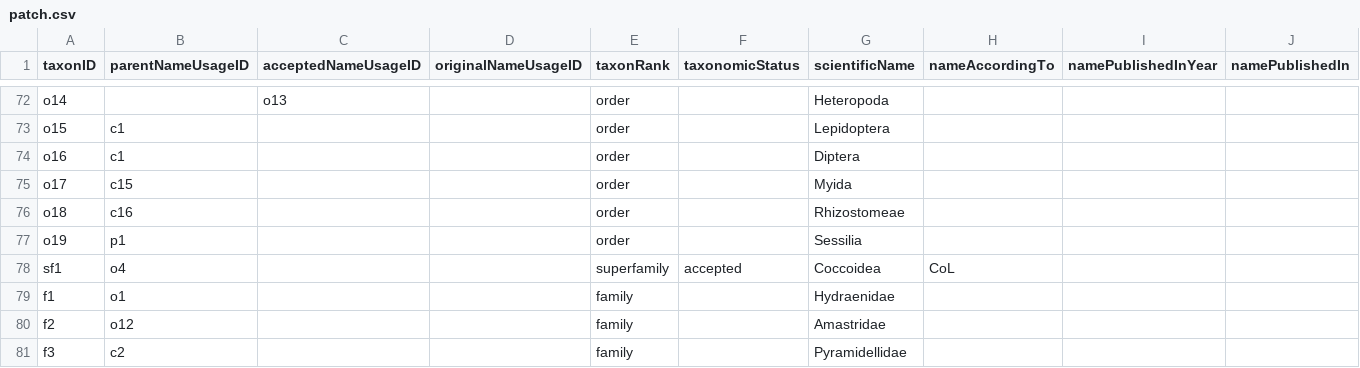
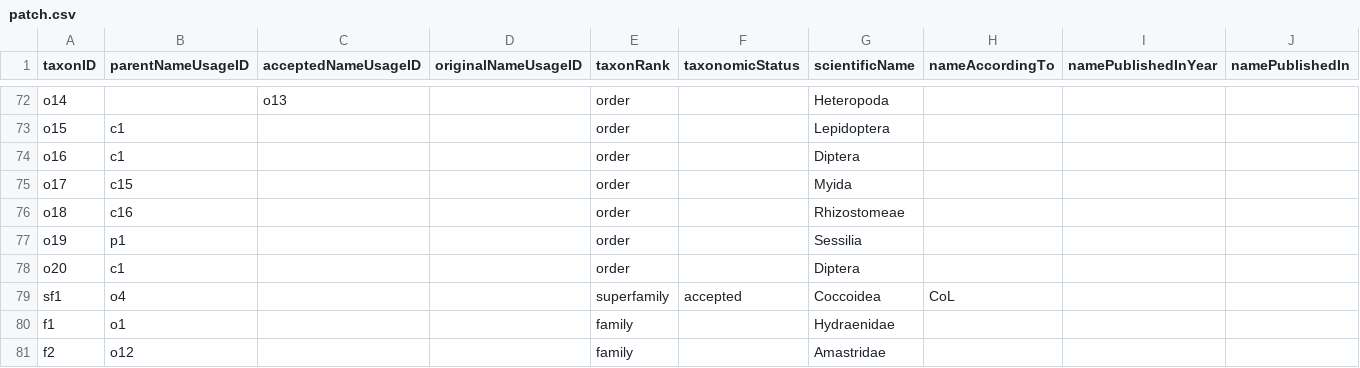
Before and after one commit to gbif/backbone-patch, a CSV file: patch.csv, drawn as a sheet; only a part is shown, gaps mark what is left out; the shorter side is filled out with more unchanged rows; rows hold the shown columns only; the diff names each change by its address in the sheet, - before the commit and + after, or states it on an @@ line.

Commit message:
Add Diptera so we can add Systema Dipterorum without knowing the higher classification

```diff
--- a/patch.csv
+++ b/patch.csv
+row 78: o20 | c1 |  |  | order |  | Diptera
```
Also changed, not shown: 1 other file.
